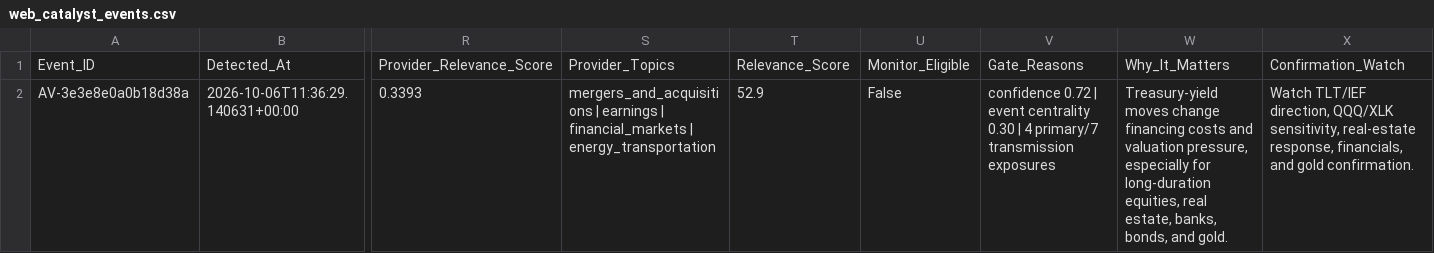
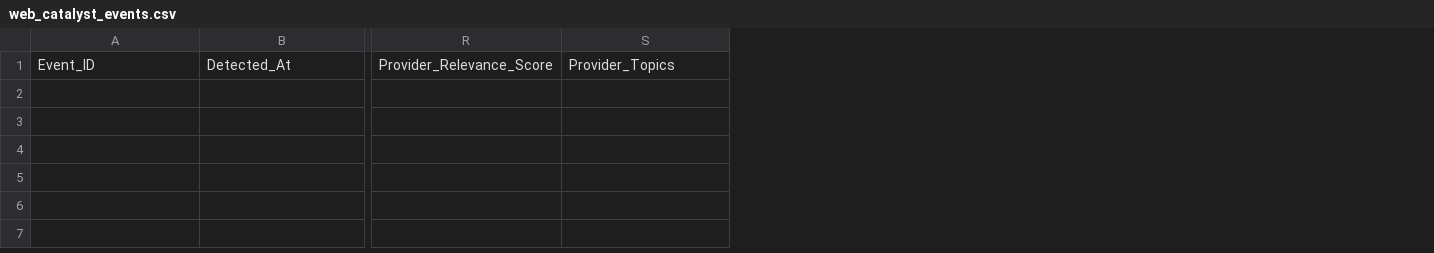
Before and after one commit to walkemr2/walker-analytics, a CSV file: walker-analytics-web/data_processed/web_catalyst_events.csv, drawn as a sheet; only a part is shown, gaps mark what is left out; rows hold the shown columns only; the diff names each change by its address in the sheet, - before the commit and + after, or states it on an @@ line.

Commit message:
Automated Walker Analytics refresh 2026-10-06 06:53

```diff
--- a/walker-analytics-web/data_processed/web_catalyst_events.csv
+++ b/walker-analytics-web/data_processed/web_catalyst_events.csv
-column T, row 1: Relevance_Score
-column U, row 1: Monitor_Eligible
-column V, row 1: Gate_Reasons
-column W, row 1: Why_It_Matters
-column X, row 1: Confirmation_Watch
-row 2: AV-3e3e8e0a0b18d38a | 2026-10-06T11:36:29.140631+00:00 | 0.3393 | mergers_and_acquisitions | earnings | financial_markets | energy_transportation | 52.9 | False | confidence 0.72 | event centrality 0.30 | 4 primary/7 transmission exposures | Treasury-yield moves change financing costs and valuation pressure, especially for long-duration equities, real estate, banks, bonds, and gold. | Watch TLT/IEF direction, QQQ/XLK sensitivity, real-estate response, financials, and gold confirmation.
```
Also changed, not shown: data_processed/moving_average_latest.csv, data_processed/sector_prices.csv, 15 other files.
